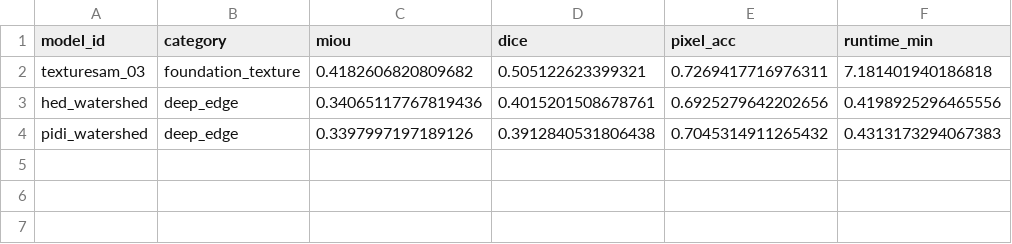
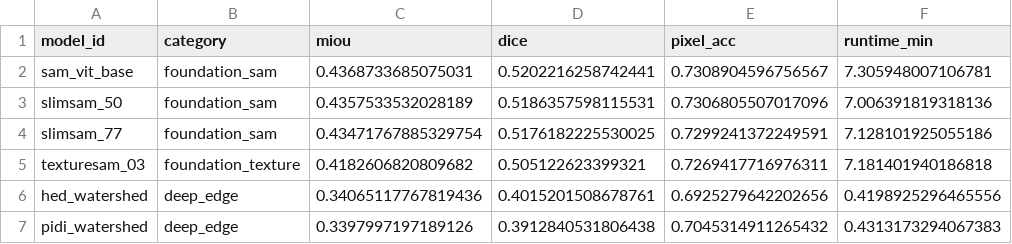
Before and after one commit to Scientific-Computing-Lab/AMAM, a CSV file: assets/data/results/foundation_edge_summary.csv, drawn as a sheet.

Commit message:
Recompute the foundation SAM results on transformers 4.x
sam_vit_base, slimsam_50, and slimsam_77 previously reported an identical
mIoU of 0.34435591675958804, byte-identical across all 128 per-image rows.
The models were not broken: on transformers 5.x the mask-generation
pipeline returns a whole-image mask (97-98% coverage) as its highest
scoring proposal. region_cluster_from_masks walks proposals in descending
score order and grants each only unclaimed pixels, so that mask absorbed
the image and every remaining proposal fell below the 16-pixel threshold.
All three models collapsed to 2-3 regions and, at k=2, to a prediction
that was ~98% one class; their outputs agreed on 99.99% of pixels and the
metrics coincided to 17 significant figures.

Rerun on transformers 4.57.6, which restores the prior behaviour:

  sam_vit_base  0.43687   slimsam_50  0.43575   slimsam_77  0.43472

These are distinct, ordered by model capacity, and within 0.0006 of the
values from before the mask-pairing correction. Per-image spread recovers
to sd 0.195 with a best-image mIoU of 0.908, matching the earlier run
(1/128 identical rows against slimsam_50, max difference 0.061).

The 45-model audit passes and all 14 artifact hashes verify. Note that
requirements.txt pins nothing above 4.40, so a fresh install still
resolves transformers 5.x and reproduces the collapse.

```diff
--- a/assets/data/results/foundation_edge_summary.csv
+++ b/assets/data/results/foundation_edge_summary.csv
@@ -1,2 +1,5 @@
 model_id,category,miou,dice,pixel_acc,runtime_min
+sam_vit_base,foundation_sam,0.4368733685075031,0.5202216258742441,0.7308904596756567,7.305948007106781
+slimsam_50,foundation_sam,0.4357533532028189,0.5186357598115531,0.7306805507017096,7.006391819318136
+slimsam_77,foundation_sam,0.43471767885329754,0.5176182225530025,0.7299241372249591,7.128101925055186
 texturesam_03,foundation_texture,0.4182606820809682,0.505122623399321,0.7269417716976311,7.181401940186818
```
Also changed, not shown: repro/results/foundation_edge/foundation_edge_per_image.csv, repro/results/foundation_edge/foundation_edge_per_subset.csv, 8 other files.
